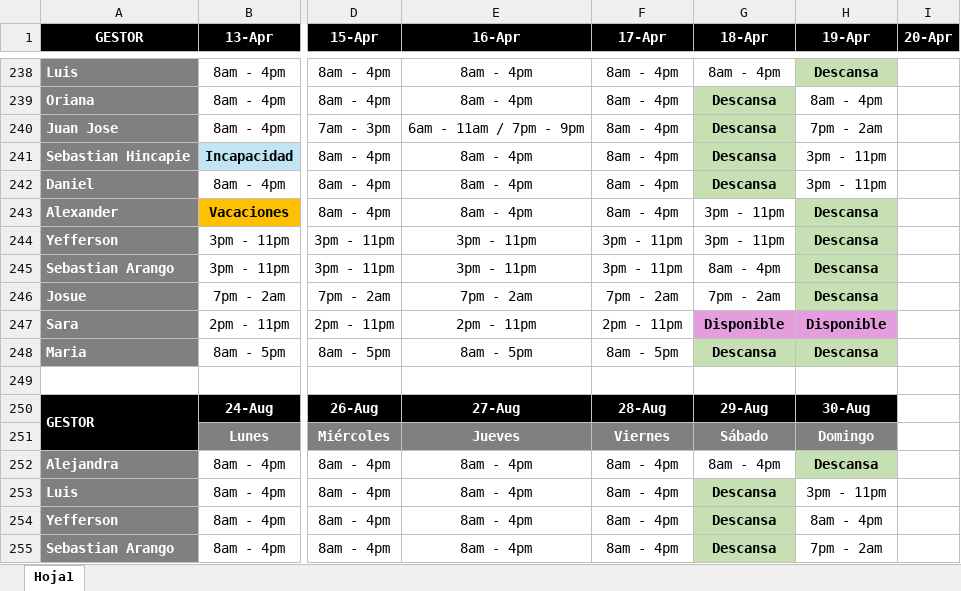
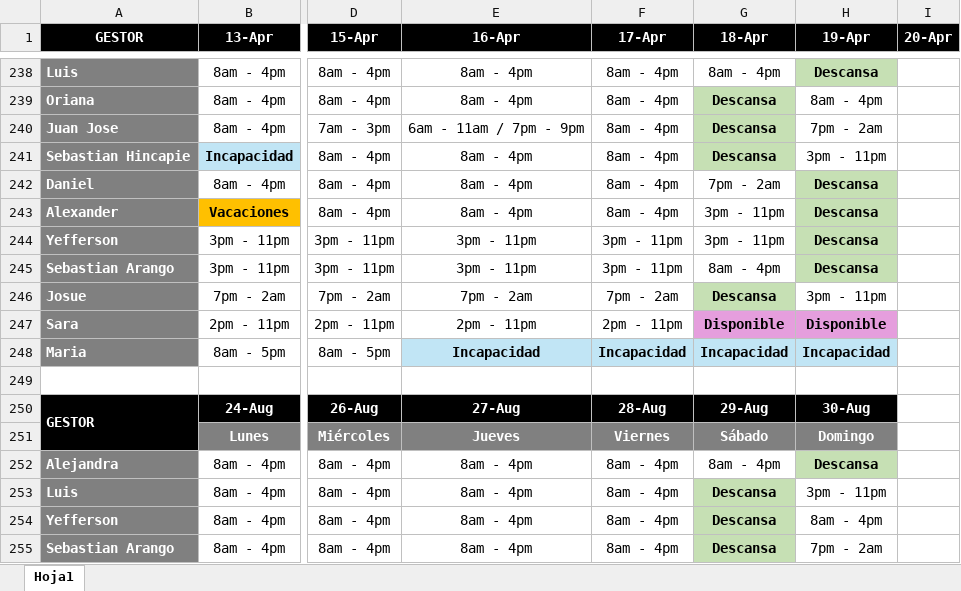
Before and after one commit to VirtualSoft026/riesgovirtualsoft, an Excel workbook: Horario/Horario 2026.xlsx, sheet Hoja1, drawn as a sheet; only a part is shown, gaps mark what is left out; values as stored, in another font and other column widths than the file's, no borders; charts and pictures not drawn; the diff names each change by its address in the sheet, - before the commit and + after, or states it on an @@ line.

```diff
--- a/Horario/Horario 2026.xlsx (sheet Hoja1)
+++ b/Horario/Horario 2026.xlsx (sheet Hoja1)
-G242 (18-Apr): Descansa
+G242 (18-Apr): 7pm - 2am
@@ G242 fill: #C6E0B4 → none, bold: on → off @@
-H242 (19-Apr): 3pm - 11pm
+H242 (19-Apr): Descansa
@@ H242 bold: off → on, fill: none → #C6E0B4 @@
-G246 (18-Apr): 7pm - 2am
+G246 (18-Apr): Descansa
@@ G246 bold: off → on, fill: none → #C6E0B4 @@
-H246 (19-Apr): Descansa
+H246 (19-Apr): 3pm - 11pm
@@ H246 fill: #C6E0B4 → none, bold: on → off @@
-E248 (16-Apr): 8am - 5pm
+E248 (16-Apr): Incapacidad
@@ E248:F248 fill: none → #C1E5F5, bold: off → on @@
-F248 (17-Apr): 8am - 5pm
+F248 (17-Apr): Incapacidad
-G248 (18-Apr): Descansa
+G248 (18-Apr): Incapacidad
-G248:H248 fill: #C6E0B4
+G248:H248 fill: #C1E5F5
-H248 (19-Apr): Descansa
+H248 (19-Apr): Incapacidad
```
Also changed, not shown: Cronograma de Tareas/Cronograma Agosto.xlsx.
